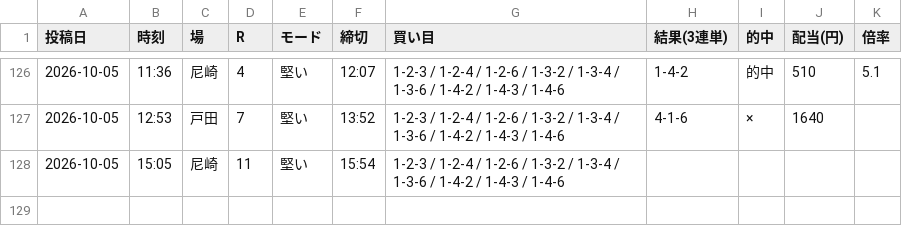
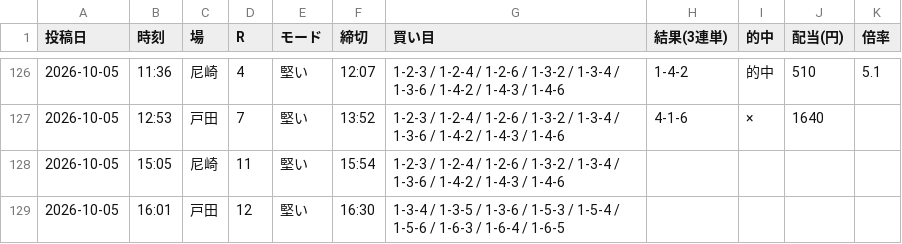
Before and after one commit to Growth37/kyotei-threads-bot, a CSV file: metrics_2.csv, drawn as a sheet; only a part is shown, gaps mark what is left out; the diff names each change by its address in the sheet, - before the commit and + after, or states it on an @@ line.

Commit message:
metrics: 2号の的中結果を更新

```diff
--- a/metrics_2.csv
+++ b/metrics_2.csv
+row 129: 2026-10-05 | 16:01 | 戸田 | 12 | 堅い | 16:30 | 1-3-4 / 1-3-5 / 1-3-6 / 1-5-3 / 1-5-4 / 1-5-6 / 1-6-3 / 1-6-4 / 1-6-5
```
